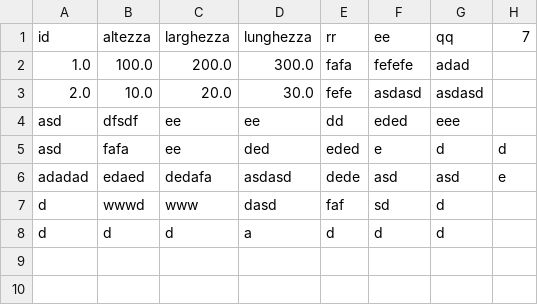
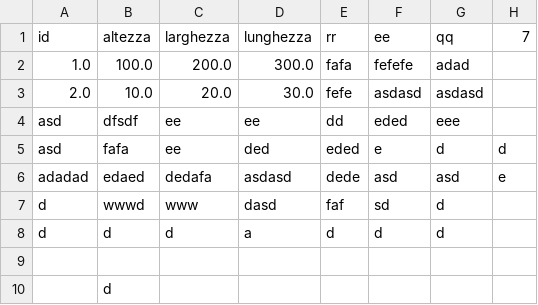
Before and after one commit to sirmmo/csv-test, a CSV file: file.csv, drawn as a sheet; the diff names each change by its address in the sheet, - before the commit and + after, or states it on an @@ line.

```diff
--- a/file.csv
+++ b/file.csv
+row 9: (empty)
+row 10:  | d
```
